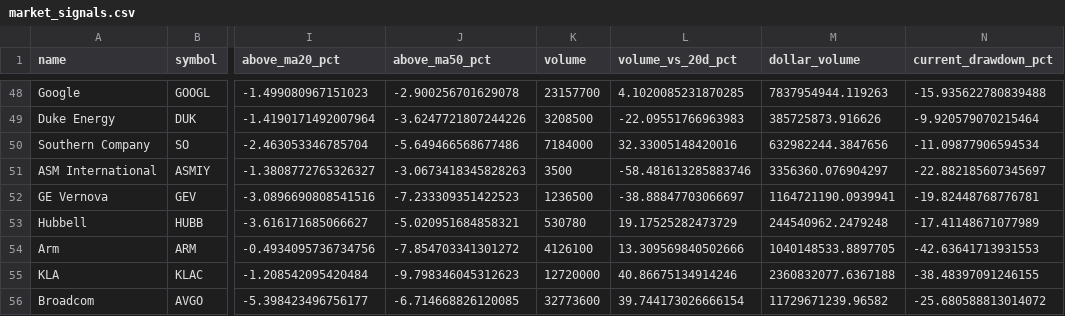
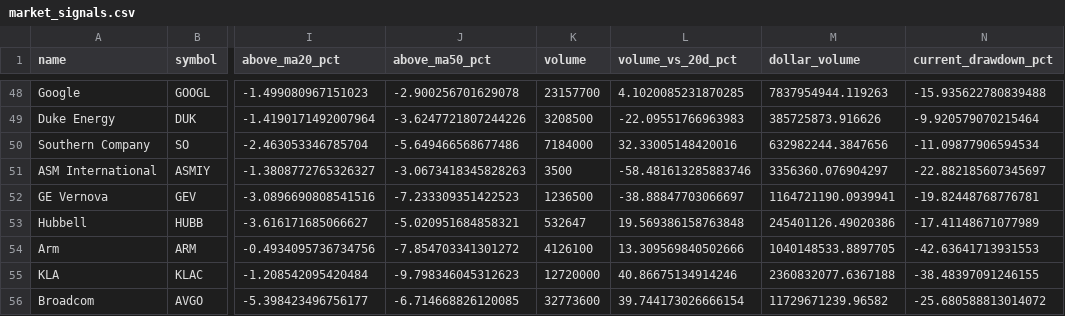
Before and after one commit to lemonca11/ai_invest_agent, a CSV file: data/market_signals.csv, drawn as a sheet; only a part is shown, gaps mark what is left out; the diff names each change by its address in the sheet, - before the commit and + after, or states it on an @@ line.

```diff
--- a/data/market_signals.csv
+++ b/data/market_signals.csv
-K53 (volume): 530780
+K53 (volume): 532647
-L53 (volume_vs_20d_pct): 19.17525282473729
+L53 (volume_vs_20d_pct): 19.569386158763848
-M53 (dollar_volume): 244540962.2479248
+M53 (dollar_volume): 245401126.49020386
```
Also changed, not shown: data/market_volume.csv, 22 other files.
